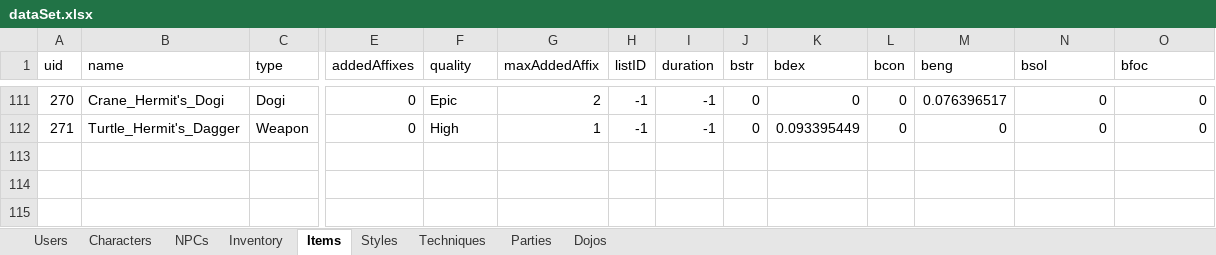
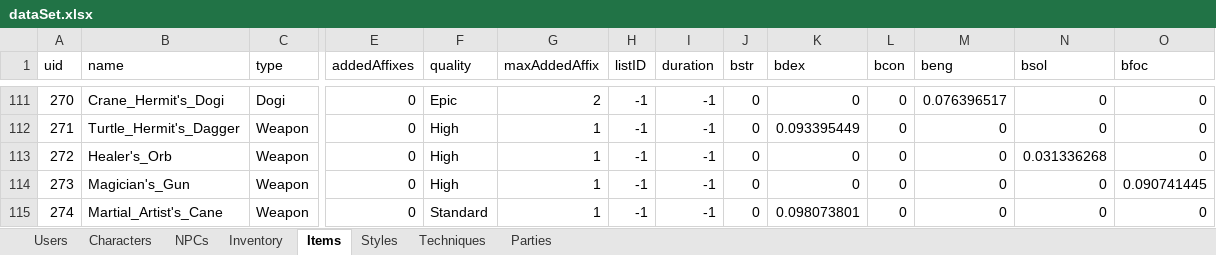
Before and after one commit to Dloughrin/DB_DiscordRPG, an Excel workbook: Data/dataSet.xlsx, sheet Items, drawn as a sheet; only a part is shown, gaps mark what is left out; values as stored, in another font and other column widths than the file's, no borders; rows hold the shown columns only; the diff names each change by its address in the sheet, - before the commit and + after, or states it on an @@ line.

```diff
--- a/Data/dataSet.xlsx (sheet Items)
+++ b/Data/dataSet.xlsx (sheet Items)
-sheet tab: Dojos
+row 113: 272 | Healer's_Orb | Weapon | 0 | High | 1 | -1 | -1 | 0 | 0 | 0 | 0 | 0.031336268 | 0
+row 114: 273 | Magician's_Gun | Weapon | 0 | High | 1 | -1 | -1 | 0 | 0 | 0 | 0 | 0 | 0.090741445
+row 115: 274 | Martial_Artist's_Cane | Weapon | 0 | Standard | 1 | -1 | -1 | 0 | 0.098073801 | 0 | 0 | 0 | 0
```
Also changed, not shown: sheet Characters, sheet Styles, sheet NPCs, sheet Inventory, sheet Parties, sheet Users, 1 more sheet, BackupData/dataSet.xlsx, 15 other files.
